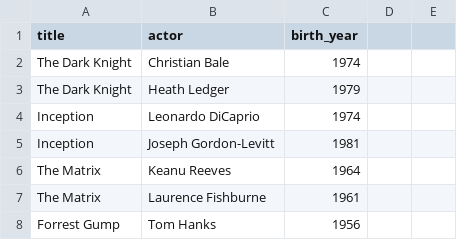
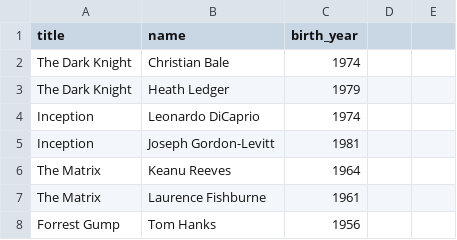
Before and after one commit to abv-ps/HillelPythonHomework, a CSV file: hw_10/actors.csv, drawn as a sheet; only a part is shown.

```diff
--- a/hw_10/actors.csv
+++ b/hw_10/actors.csv
@@ -1,2 +1,2 @@
-title,actor,birth_year
+title,name,birth_year
 The Dark Knight,Christian Bale,1974
```
Also changed, not shown: hw_10/movies.csv, 2 other files.
